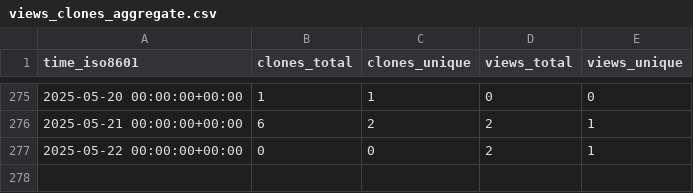
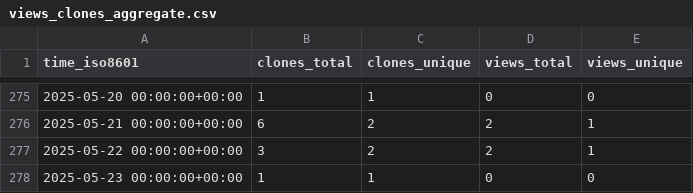
Before and after one commit to demichie/elicipy, a CSV file: demichie/elicipy/ghrs-data/views_clones_aggregate.csv, drawn as a sheet; only a part is shown, gaps mark what is left out.

```diff
--- a/demichie/elicipy/ghrs-data/views_clones_aggregate.csv
+++ b/demichie/elicipy/ghrs-data/views_clones_aggregate.csv
@@ -276,2 +276,3 @@ time_iso8601,clones_total,clones_unique,views_total,views_unique
 2025-05-21 00:00:00+00:00,6,2,2,1
-2025-05-22 00:00:00+00:00,0,0,2,1
+2025-05-22 00:00:00+00:00,3,2,2,1
+2025-05-23 00:00:00+00:00,1,1,0,0
```
Also changed, not shown: 1 other file.
